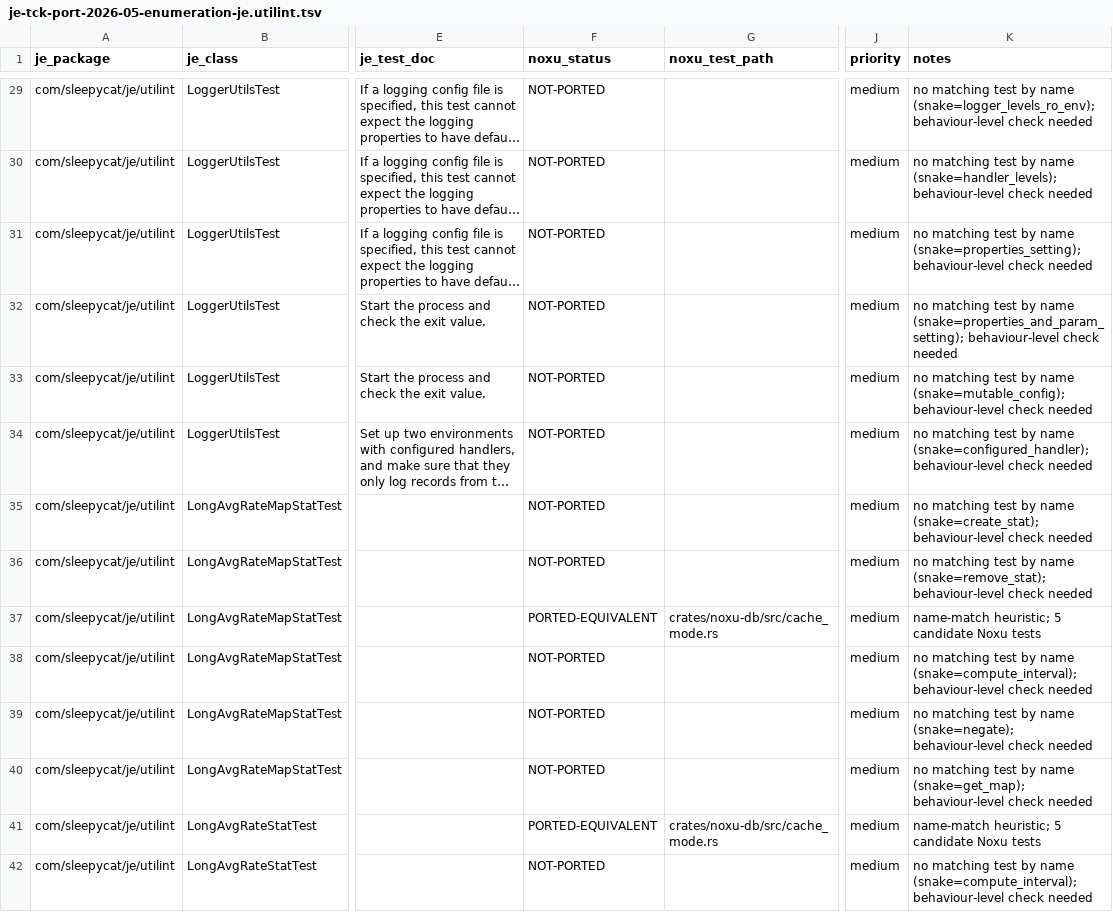
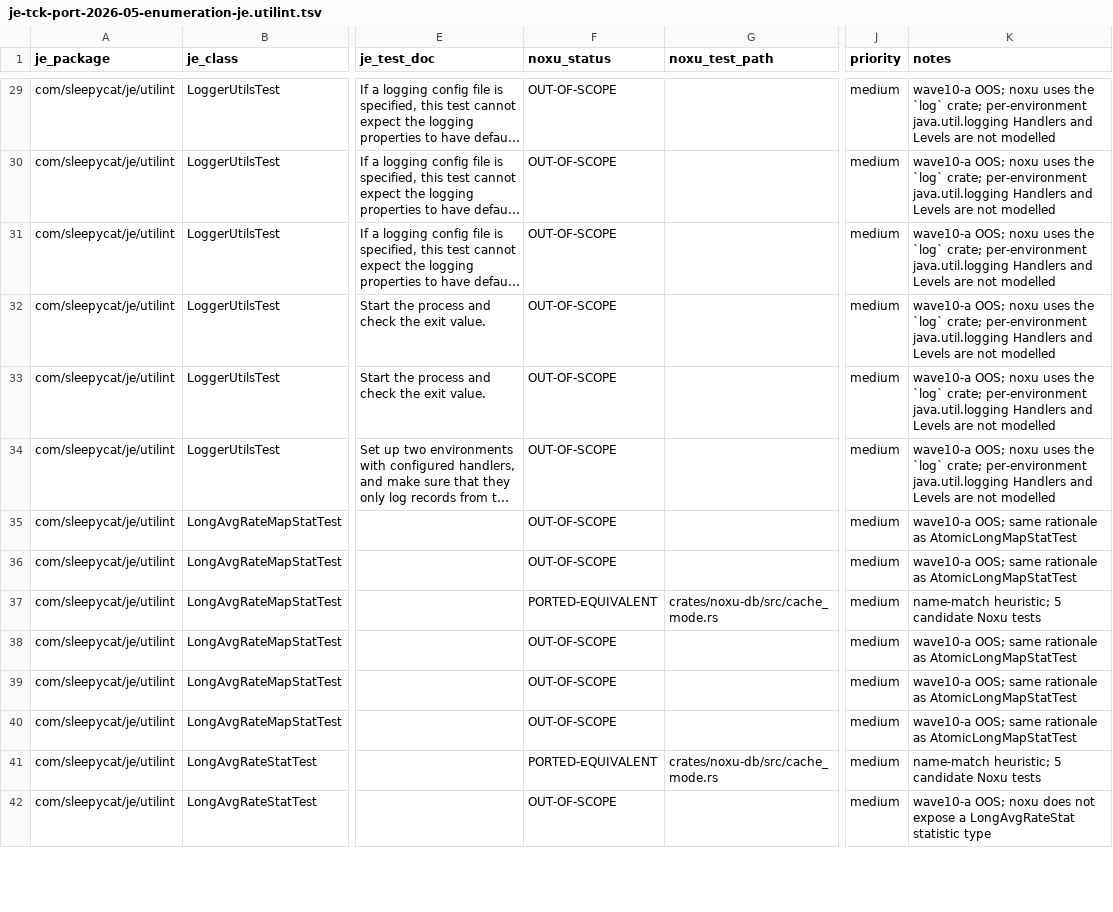
Before and after one commit to gburd/noxu, a TSV file: docs/src/internal/je-tck-port-2026-05-enumeration-je.utilint.tsv, drawn as a sheet; only a part is shown, gaps mark what is left out; long unchanged cells end in …; the diff covers the shown part only; the diff names each change by its address in the sheet, - before the commit and + after, or states it on an @@ line.

```diff
--- a/docs/src/internal/je-tck-port-2026-05-enumeration-je.utilint.tsv
+++ b/docs/src/internal/je-tck-port-2026-05-enumeration-je.utilint.tsv
-F29:F36 (noxu_status): NOT-PORTED
+F29:F36 (noxu_status): OUT-OF-SCOPE
-K29 (notes): no matching test by name (snake=logger_levels_ro_env); behaviour-level check needed
+K29 (notes): wave10-a OOS; noxu uses the `log` crate; per-environment java.util.logging Handlers and Levels are not modelled
-K30 (notes): no matching test by name (snake=handler_levels); behaviour-level check needed
+K30 (notes): wave10-a OOS; noxu uses the `log` crate; per-environment java.util.logging Handlers and Levels are not modelled
-K31 (notes): no matching test by name (snake=properties_setting); behaviour-level check needed
+K31 (notes): wave10-a OOS; noxu uses the `log` crate; per-environment java.util.logging Handlers and Levels are not modelled
-K32 (notes): no matching test by name (snake=properties_and_param_setting); behaviour-level check needed
+K32 (notes): wave10-a OOS; noxu uses the `log` crate; per-environment java.util.logging Handlers and Levels are not modelled
-K33 (notes): no matching test by name (snake=mutable_config); behaviour-level check needed
+K33 (notes): wave10-a OOS; noxu uses the `log` crate; per-environment java.util.logging Handlers and Levels are not modelled
-K34 (notes): no matching test by name (snake=configured_handler); behaviour-level check needed
+K34 (notes): wave10-a OOS; noxu uses the `log` crate; per-environment java.util.logging Handlers and Levels are not modelled
-K35 (notes): no matching test by name (snake=create_stat); behaviour-level check needed
+K35 (notes): wave10-a OOS; same rationale as AtomicLongMapStatTest
-K36 (notes): no matching test by name (snake=remove_stat); behaviour-level check needed
+K36 (notes): wave10-a OOS; same rationale as AtomicLongMapStatTest
-F38:F40 (noxu_status): NOT-PORTED
+F38:F40 (noxu_status): OUT-OF-SCOPE
-K38 (notes): no matching test by name (snake=compute_interval); behaviour-level check needed
+K38 (notes): wave10-a OOS; same rationale as AtomicLongMapStatTest
-K39 (notes): no matching test by name (snake=negate); behaviour-level check needed
+K39 (notes): wave10-a OOS; same rationale as AtomicLongMapStatTest
-K40 (notes): no matching test by name (snake=get_map); behaviour-level check needed
+K40 (notes): wave10-a OOS; same rationale as AtomicLongMapStatTest
-F42 (noxu_status): NOT-PORTED
+F42 (noxu_status): OUT-OF-SCOPE
-K42 (notes): no matching test by name (snake=compute_interval); behaviour-level check needed
+K42 (notes): wave10-a OOS; noxu does not expose a LongAvgRateStat statistic type
```
Also changed, not shown: 66 edited cells elsewhere in this file, docs/src/internal/je-tck-port-2026-05-enumeration-je.util.tsv.
